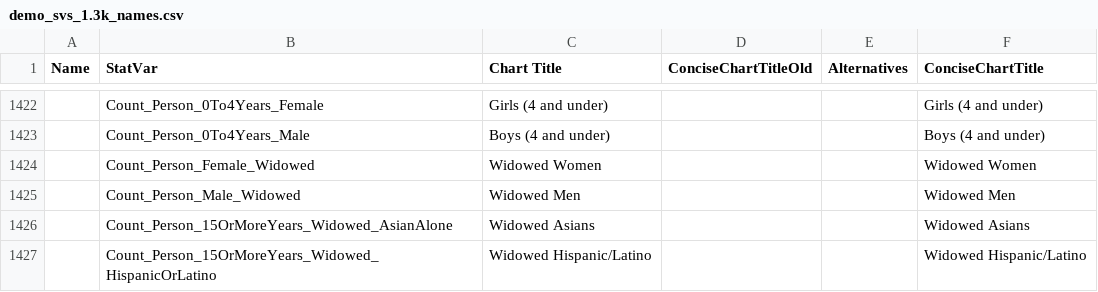
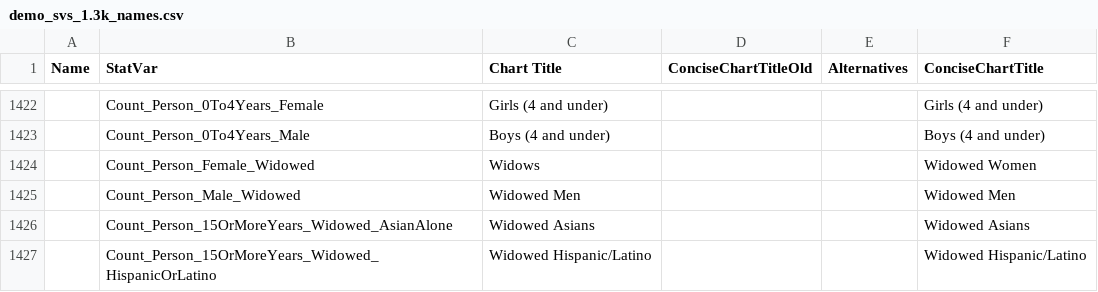
Before and after one commit to saurabh-csufi/website, a CSV file: tools/nl/titles/demo_svs_1.3k_names.csv, drawn as a sheet; only a part is shown, gaps mark what is left out; the diff covers the shown part only; the diff names each change by its address in the sheet, - before the commit and + after, or states it on an @@ line.

Commit message:
Add in missing SV names (#3150)
Add in missing SV names. Removed line 1182 due to dupe

```diff
--- a/tools/nl/titles/demo_svs_1.3k_names.csv
+++ b/tools/nl/titles/demo_svs_1.3k_names.csv
-C1424 (Chart Title): Widowed Women
+C1424 (Chart Title): Widows
```
Also changed, not shown: 1 removed row and 19 edited cells elsewhere in this file, 1 other file.
